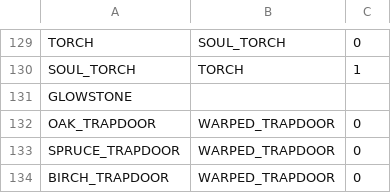
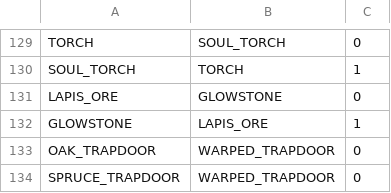
Before and after one commit to TeamKun/NetherBlockConverter, a CSV file: src/main/resources/convertTable.csv, drawn as a sheet; only a part is shown, gaps mark what is left out; the shorter side is filled out with more unchanged rows.

```diff
--- a/src/main/resources/convertTable.csv
+++ b/src/main/resources/convertTable.csv
@@ -130,3 +130,4 @@ TORCH,SOUL_TORCH,0
 SOUL_TORCH,TORCH,1
-GLOWSTONE
+LAPIS_ORE,GLOWSTONE,0
+GLOWSTONE,LAPIS_ORE,1
 OAK_TRAPDOOR,WARPED_TRAPDOOR,0
```
Also changed, not shown: 2 other files.
